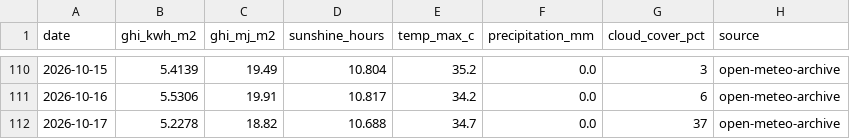
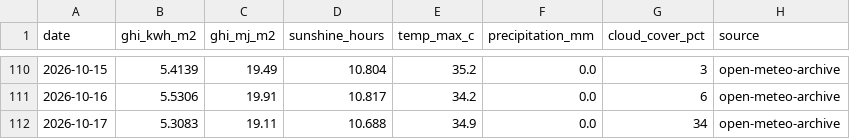
Before and after one commit to Sahil2911/Inverter, a CSV file: data/processed/irradiance_kalol.csv, drawn as a sheet; only a part is shown, gaps mark what is left out.

```diff
--- a/data/processed/irradiance_kalol.csv
+++ b/data/processed/irradiance_kalol.csv
@@ -111,2 +111,2 @@ date,ghi_kwh_m2,ghi_mj_m2,sunshine_hours,temp_max_c,precipitation_mm,cloud_cover
 2026-10-16,5.5306,19.91,10.817,34.2,0.0,6,open-meteo-archive
-2026-10-17,5.2278,18.82,10.688,34.7,0.0,37,open-meteo-archive
+2026-10-17,5.3083,19.11,10.688,34.9,0.0,34,open-meteo-archive
```
Also changed, not shown: 1 other file.
